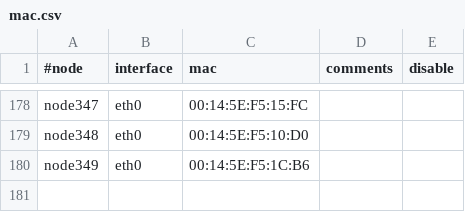
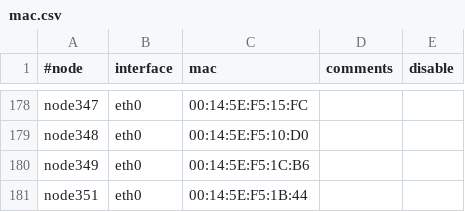
Before and after one commit to broadinstitute/APSGhistory, a CSV file: xcat2/tables/mac.csv, drawn as a sheet; only a part is shown, gaps mark what is left out.

Commit message:
Added node351
git-svn-id: https://subversion01.broadinstitute.org/APSG@989 95e82132-2061-11dd-9cc4-33af95911ecc

```diff
--- a/xcat2/tables/mac.csv
+++ b/xcat2/tables/mac.csv
@@ -180 +180,2 @@
 "node349","eth0","00:14:5E:F5:1C:B6",,
+"node351","eth0","00:14:5E:F5:1B:44",,
```
Also changed, not shown: xcat2/tables/hosts.csv, xcat2/tables/mp.csv, 2 other files.
